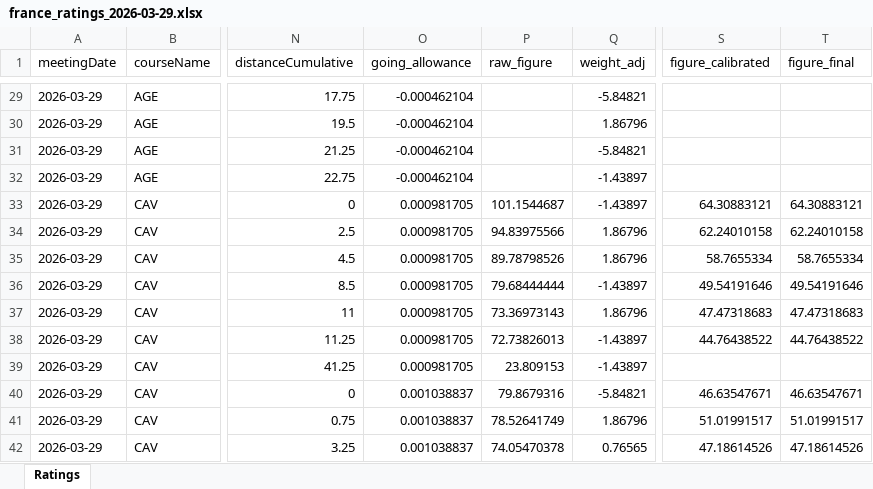
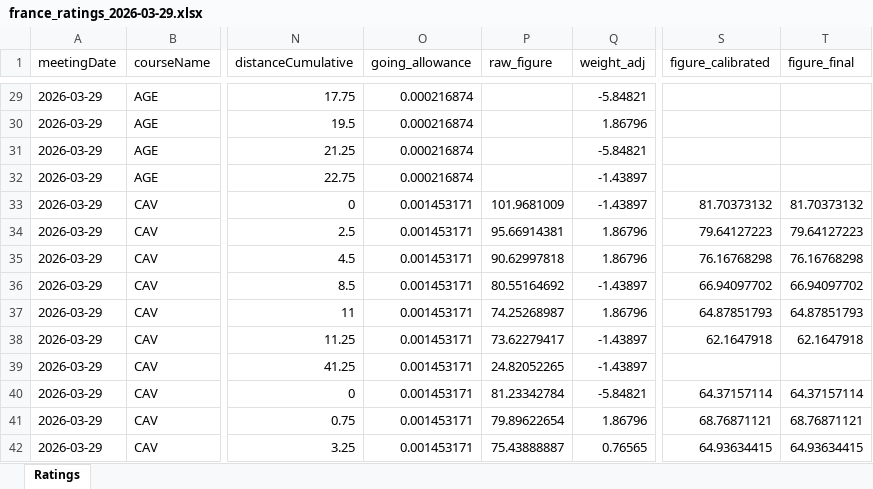
Before and after one commit to tomwilson41986/racing-speed-figures, an Excel workbook: output/daily_ratings/france_ratings_2026-03-29.xlsx, sheet Ratings, drawn as a sheet; only a part is shown, gaps mark what is left out; values as stored, in another font and other column widths than the file's, no borders; the diff covers the shown part only; the diff names each change by its address in the sheet, - before the commit and + after, or states it on an @@ line.

```diff
--- a/output/daily_ratings/france_ratings_2026-03-29.xlsx (sheet Ratings)
+++ b/output/daily_ratings/france_ratings_2026-03-29.xlsx (sheet Ratings)
-O29:O32 (going_allowance): -0.000462104
+O29:O32 (going_allowance): 0.000216874
-O33:O39 (going_allowance): 0.000981705
+O33:O39 (going_allowance): 0.001453171
-P33 (raw_figure): 101.1544687
+P33 (raw_figure): 101.9681009
-S33 (figure_calibrated): 64.30883121
+S33 (figure_calibrated): 81.70373132
-T33 (figure_final): 64.30883121
+T33 (figure_final): 81.70373132
-P34 (raw_figure): 94.83975566
+P34 (raw_figure): 95.66914381
-S34 (figure_calibrated): 62.24010158
+S34 (figure_calibrated): 79.64127223
-T34 (figure_final): 62.24010158
+T34 (figure_final): 79.64127223
-P35 (raw_figure): 89.78798526
+P35 (raw_figure): 90.62997818
-S35 (figure_calibrated): 58.7655334
+S35 (figure_calibrated): 76.16768298
-T35 (figure_final): 58.7655334
+T35 (figure_final): 76.16768298
-P36 (raw_figure): 79.68444444
+P36 (raw_figure): 80.55164692
-S36 (figure_calibrated): 49.54191646
+S36 (figure_calibrated): 66.94097702
-T36 (figure_final): 49.54191646
+T36 (figure_final): 66.94097702
-P37 (raw_figure): 73.36973143
+P37 (raw_figure): 74.25268987
-S37 (figure_calibrated): 47.47318683
+S37 (figure_calibrated): 64.87851793
-T37 (figure_final): 47.47318683
+T37 (figure_final): 64.87851793
-P38 (raw_figure): 72.73826013
+P38 (raw_figure): 73.62279417
-S38 (figure_calibrated): 44.76438522
+S38 (figure_calibrated): 62.1647918
-T38 (figure_final): 44.76438522
+T38 (figure_final): 62.1647918
-P39 (raw_figure): 23.809153
+P39 (raw_figure): 24.82052265
-O40:O42 (going_allowance): 0.001038837
+O40:O42 (going_allowance): 0.001453171
-P40 (raw_figure): 79.8679316
+P40 (raw_figure): 81.23342784
-S40 (figure_calibrated): 46.63547671
+S40 (figure_calibrated): 64.37157114
-T40 (figure_final): 46.63547671
+T40 (figure_final): 64.37157114
-P41 (raw_figure): 78.52641749
+P41 (raw_figure): 79.89622654
-S41 (figure_calibrated): 51.01991517
+S41 (figure_calibrated): 68.76871121
-T41 (figure_final): 51.01991517
+T41 (figure_final): 68.76871121
-P42 (raw_figure): 74.05470378
+P42 (raw_figure): 75.43888887
-S42 (figure_calibrated): 47.18614526
+S42 (figure_calibrated): 64.93634415
-T42 (figure_final): 47.18614526
+T42 (figure_final): 64.93634415
```
Also changed, not shown: 1282 edited cells elsewhere in this sheet, 6 other files.
